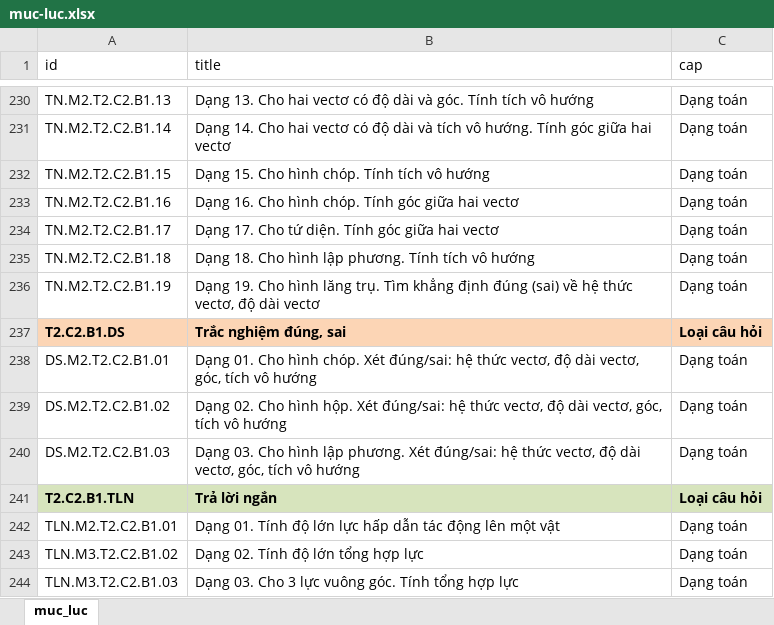
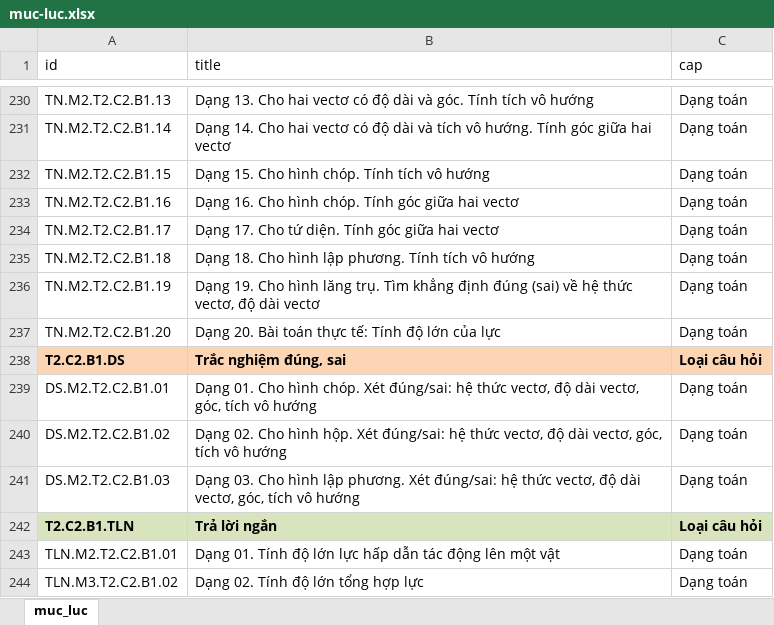
Before and after one commit to ntbinhnguyen/latex-exam-manager, an Excel workbook: frontend/public/muc-luc.xlsx, sheet muc_luc, drawn as a sheet; only a part is shown, gaps mark what is left out; the shorter side is filled out with more unchanged rows; values as stored, in another font and other column widths than the file's, no borders; conditional formats not drawn; the diff names each change by its address in the sheet, - before the commit and + after, or states it on an @@ line.

Commit message:
14.47.16.11

```diff
--- a/frontend/public/muc-luc.xlsx (sheet muc_luc)
+++ b/frontend/public/muc-luc.xlsx (sheet muc_luc)
+row 237: TN.M2.T2.C2.B1.20 | Dạng 20. Bài toán thực tế: Tính độ lớn của lực | Dạng toán
```
